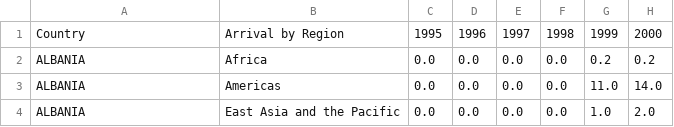
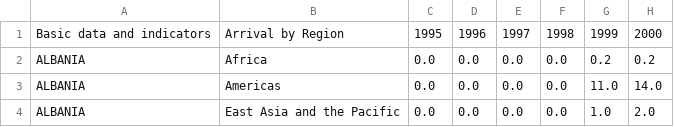
Before and after one commit to scottstossel/datasci-209-final-project, a CSV file: data/export/df_cleaned_Inbound_Tourism_Regions.csv, drawn as a sheet; only a part is shown; the diff names each change by its address in the sheet, - before the commit and + after, or states it on an @@ line.

Commit message:
Update header in 'df_cleaned_Inbound_Tourism_Regions.csv' to reflect basic data and indicators

```diff
--- a/data/export/df_cleaned_Inbound_Tourism_Regions.csv
+++ b/data/export/df_cleaned_Inbound_Tourism_Regions.csv
-A1: Country
+A1: Basic data and indicators
```
Also changed, not shown: 1 other file.
